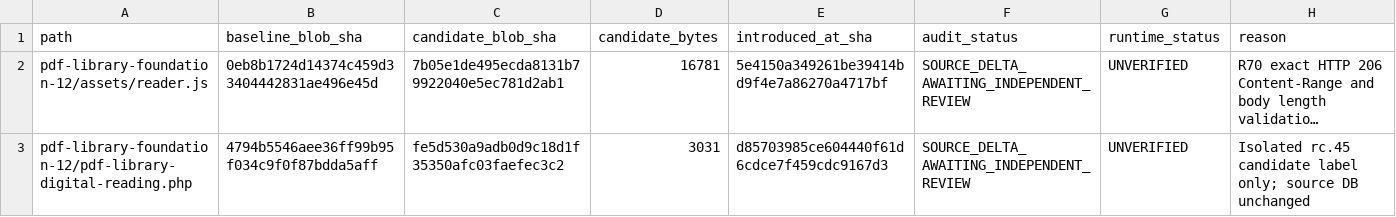
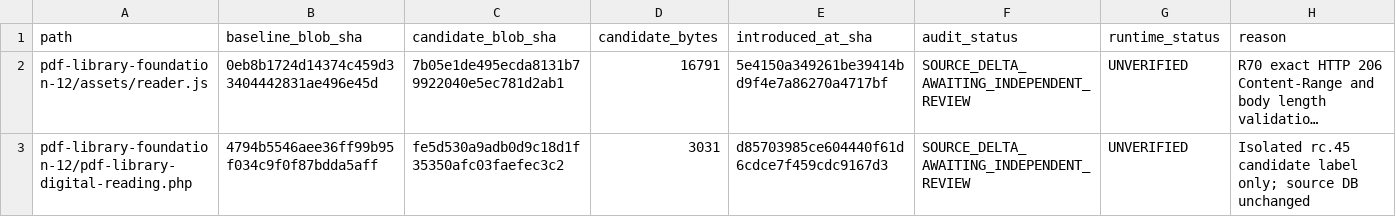
Before and after one commit to majidhussainqadri1-dot/12-pdf-library-and-digital-reading-foundation, a CSV file: docs/V123-FILE12-RC45-SOURCE-DELTA-OVERLAY.csv, drawn as a sheet; long unchanged cells end in …; the diff names each change by its address in the sheet, - before the commit and + after, or states it on an @@ line.

Commit message:
fix(R70 provenance): use Git blob UTF-8 byte size, not JS character count

```diff
--- a/docs/V123-FILE12-RC45-SOURCE-DELTA-OVERLAY.csv
+++ b/docs/V123-FILE12-RC45-SOURCE-DELTA-OVERLAY.csv
-D2 (candidate_bytes): 16781
+D2 (candidate_bytes): 16791
```
